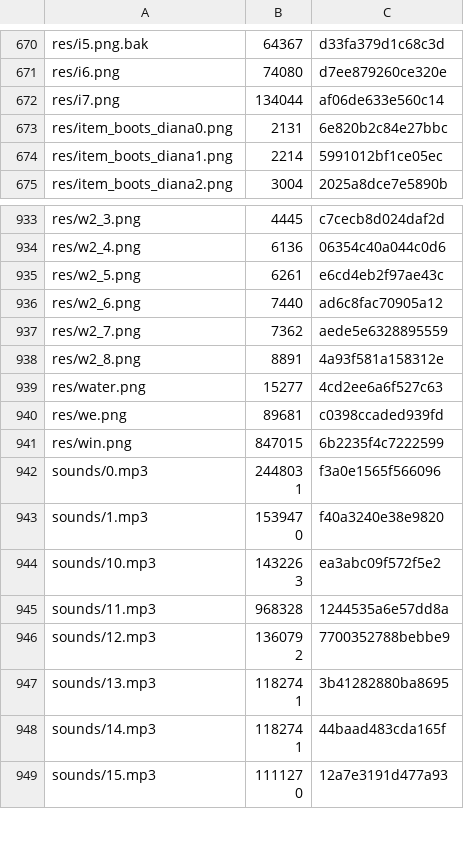
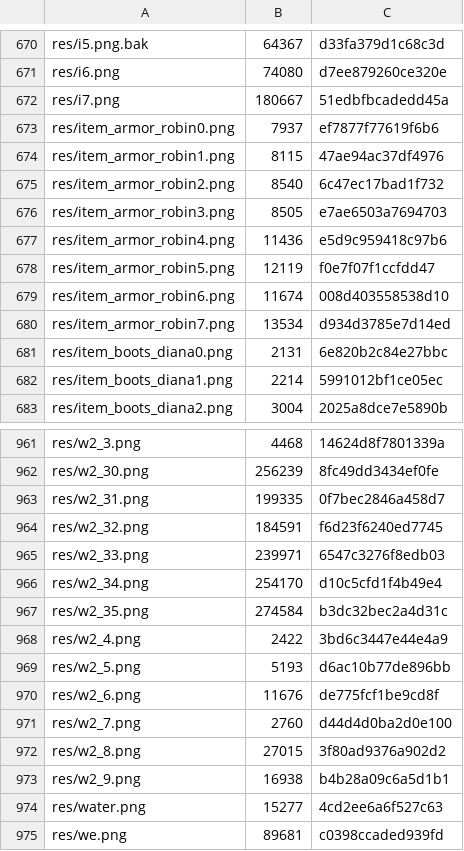
Before and after one commit to caidoz/cs, a TSV file: Resources/manifest.tsv, drawn as a sheet; only a part is shown, gaps mark what is left out; the shorter side is filled out with more unchanged rows; addresses are those after the commit; the diff covers the shown part only; the diff names each change by its address in the sheet, - before the commit and + after, or states it on an @@ line.

Commit message:
feat: Add Robin armor item resources (details 0-3: 2x2, details 4-7: 2x3) and inventory placement

```diff
--- a/Resources/manifest.tsv
+++ b/Resources/manifest.tsv
-B672: 134044
+B672: 180667
-C672: af06de633e560c14
+C672: 51edbfbcadedd45a
+row 673: res/item_armor_robin0.png | 7937 | ef7877f77619f6b6
+row 674: res/item_armor_robin1.png | 8115 | 47ae94ac37df4976
+row 675: res/item_armor_robin2.png | 8540 | 6c47ec17bad1f732
+row 676: res/item_armor_robin3.png | 8505 | e7ae6503a7694703
+row 677: res/item_armor_robin4.png | 11436 | e5d9c959418c97b6
+row 678: res/item_armor_robin5.png | 12119 | f0e7f07f1ccfdd47
+row 679: res/item_armor_robin6.png | 11674 | 008d403558538d10
+row 680: res/item_armor_robin7.png | 13534 | d934d3785e7d14ed
-B961: 4445
+B961: 4468
-C961: c7cecb8d024daf2d
+C961: 14624d8f7801339a
+row 962: res/w2_30.png | 256239 | 8fc49dd3434ef0fe
+row 963: res/w2_31.png | 199335 | 0f7bec2846a458d7
+row 964: res/w2_32.png | 184591 | f6d23f6240ed7745
+row 965: res/w2_33.png | 239971 | 6547c3276f8edb03
+row 966: res/w2_34.png | 254170 | d10c5cfd1f4b49e4
+row 967: res/w2_35.png | 274584 | b3dc32bec2a4d31c
-B968: 6136
+B968: 2422
-C968: 06354c40a044c0d6
+C968: 3bd6c3447e44e4a9
-B969: 6261
+B969: 5193
-C969: e6cd4eb2f97ae43c
+C969: d6ac10b77de896bb
-B970: 7440
+B970: 11676
-C970: ad6c8fac70905a12
+C970: de775fcf1be9cd8f
-B971: 7362
+B971: 2760
-C971: aede5e6328895559
+C971: d44d4d0ba2d0e100
-B972: 8891
+B972: 27015
-C972: 4a93f581a158312e
+C972: 3f80ad9376a902d2
+row 973: res/w2_9.png | 16938 | b4b28a09c6a5d1b1
```
Also changed, not shown: 20 added rows and 7 edited cells elsewhere in this file, 14 other files.
